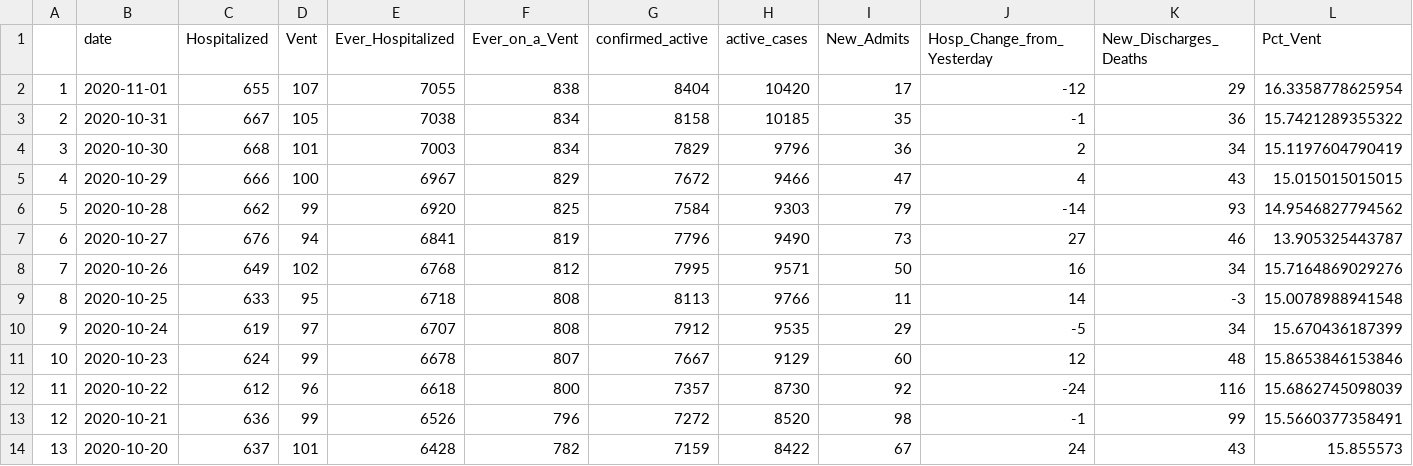
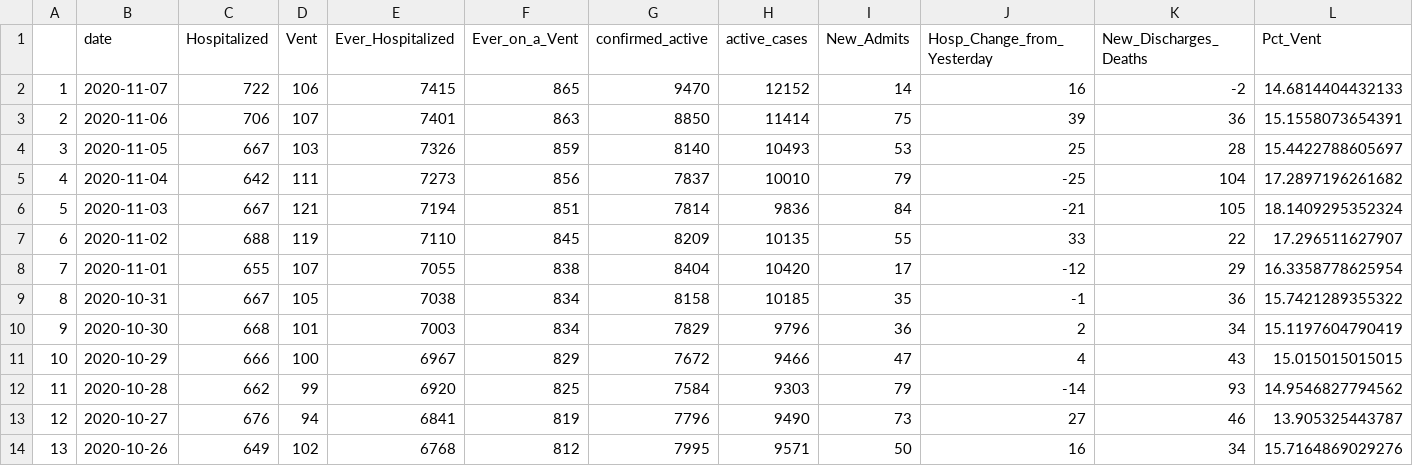
Before and after one commit to profrobwells/CovidFall2020, a CSV file: hospital_master.csv, drawn as a sheet; only a part is shown; the shorter side is filled out with more unchanged rows; addresses are those after the commit; rows hold the shown columns only; the diff names each change by its address in the sheet, - before the commit and + after, or states it on an @@ line.

```diff
--- a/hospital_master.csv
+++ b/hospital_master.csv
+row 2: 1 | 2020-11-07 | 722 | 106 | 7415 | 865 | 9470 | 12152 | 14 | 16 | -2 | 14.6814404432133
+row 3: 2 | 2020-11-06 | 706 | 107 | 7401 | 863 | 8850 | 11414 | 75 | 39 | 36 | 15.1558073654391
+row 4: 3 | 2020-11-05 | 667 | 103 | 7326 | 859 | 8140 | 10493 | 53 | 25 | 28 | 15.4422788605697
+row 5: 4 | 2020-11-04 | 642 | 111 | 7273 | 856 | 7837 | 10010 | 79 | -25 | 104 | 17.2897196261682
+row 6: 5 | 2020-11-03 | 667 | 121 | 7194 | 851 | 7814 | 9836 | 84 | -21 | 105 | 18.1409295352324
+row 7: 6 | 2020-11-02 | 688 | 119 | 7110 | 845 | 8209 | 10135 | 55 | 33 | 22 | 17.296511627907
@@ column A renumbered from row 8 down @@
```
Also changed, not shown: age_master.csv, gender_master.csv, 3 other files.
